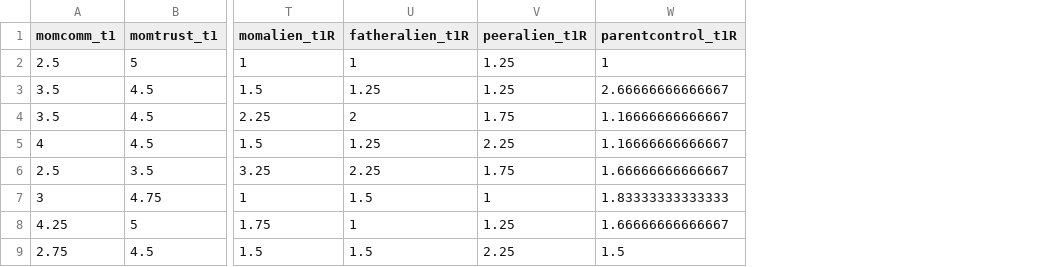
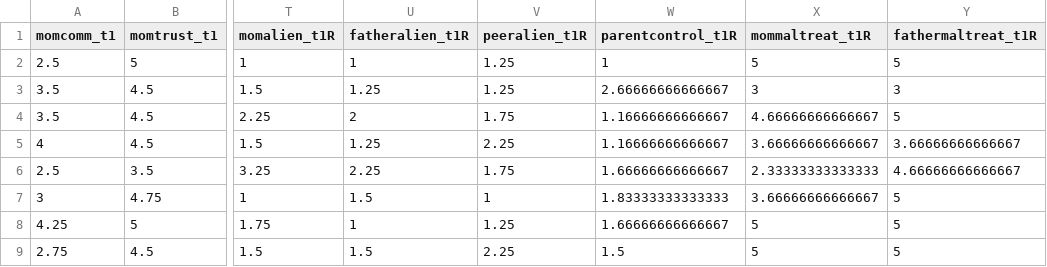
Before and after one commit to raygreenberg/attachment-model, a CSV file: data/03reversalT1.csv, drawn as a sheet; only a part is shown, gaps mark what is left out; the diff names each change by its address in the sheet, - before the commit and + after, or states it on an @@ line.

Commit message:
Add splitting model variables and classifications

```diff
--- a/data/03reversalT1.csv
+++ b/data/03reversalT1.csv
+column X (mommaltreat_t1R), rows 2-9: 5 | 3 | 4.66666666666667 | 3.66666666666667 | 2.33333333333333 | 3.66666666666667 | 5 | 5
+column Y (fathermaltreat_t1R), rows 2-9: 5 | 3 | 5 | 3.66666666666667 | 4.66666666666667 | 5 | 5 | 5
```
